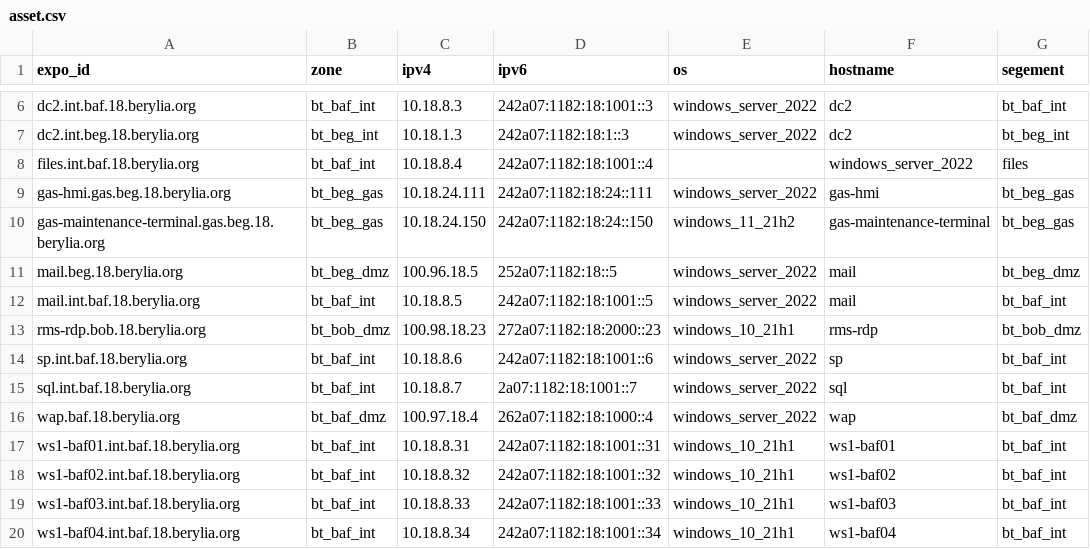
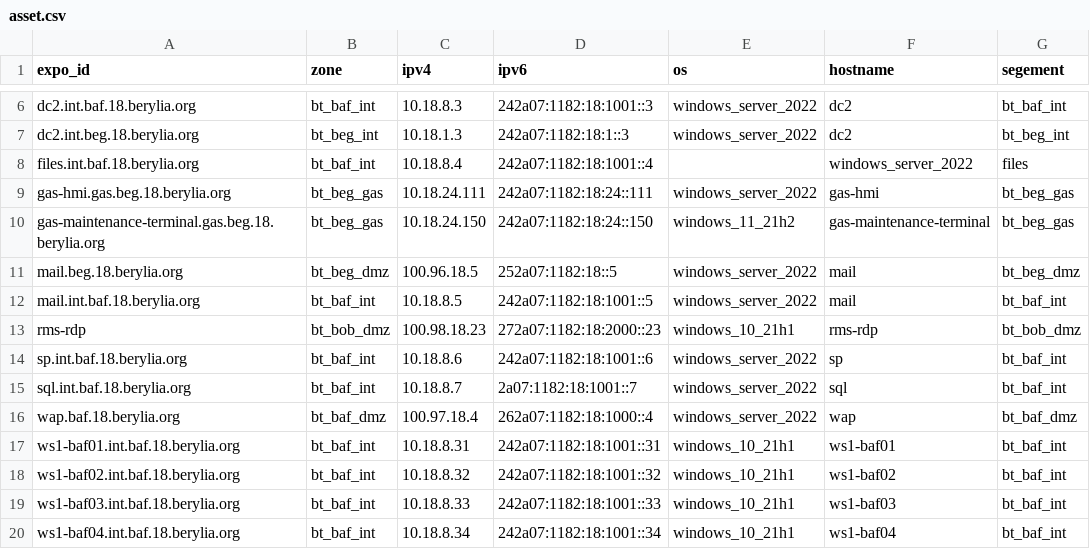
Before and after one commit to MinorSEB/IOC, a CSV file: List/asset.csv, drawn as a sheet; only a part is shown, gaps mark what is left out; the diff names each change by its address in the sheet, - before the commit and + after, or states it on an @@ line.

Commit message:
Update asset.csv

```diff
--- a/List/asset.csv
+++ b/List/asset.csv
-A13 (expo_id): rms-rdp.bob.18.berylia.org
+A13 (expo_id): rms-rdp
```
